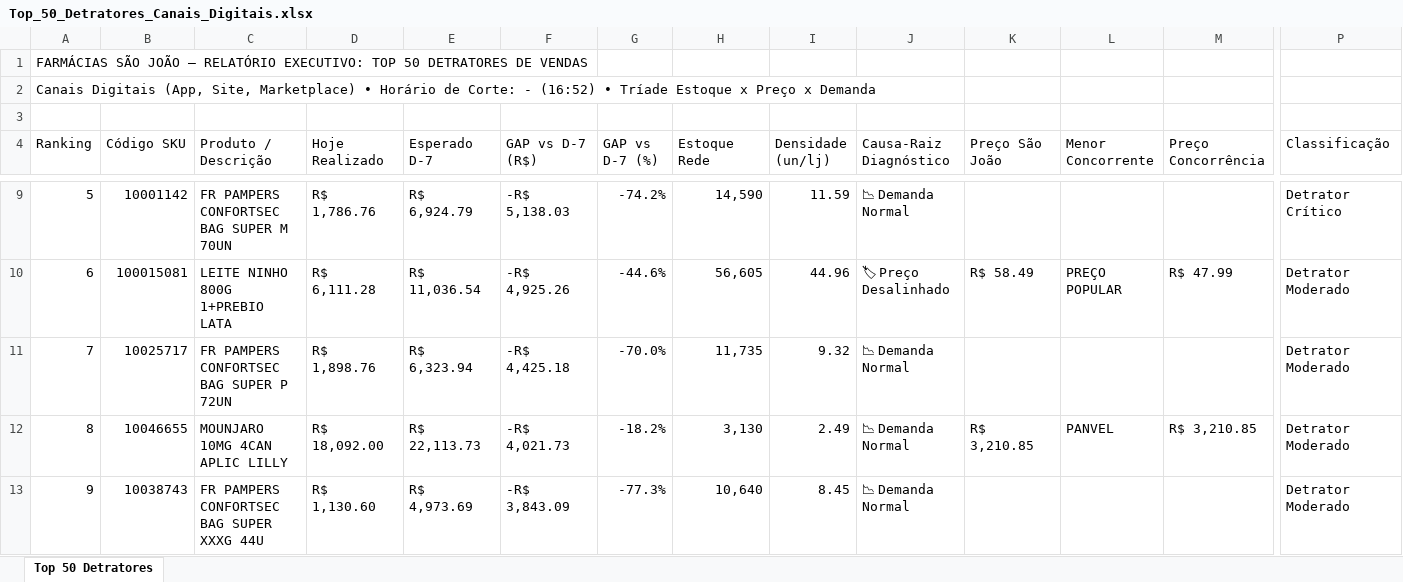
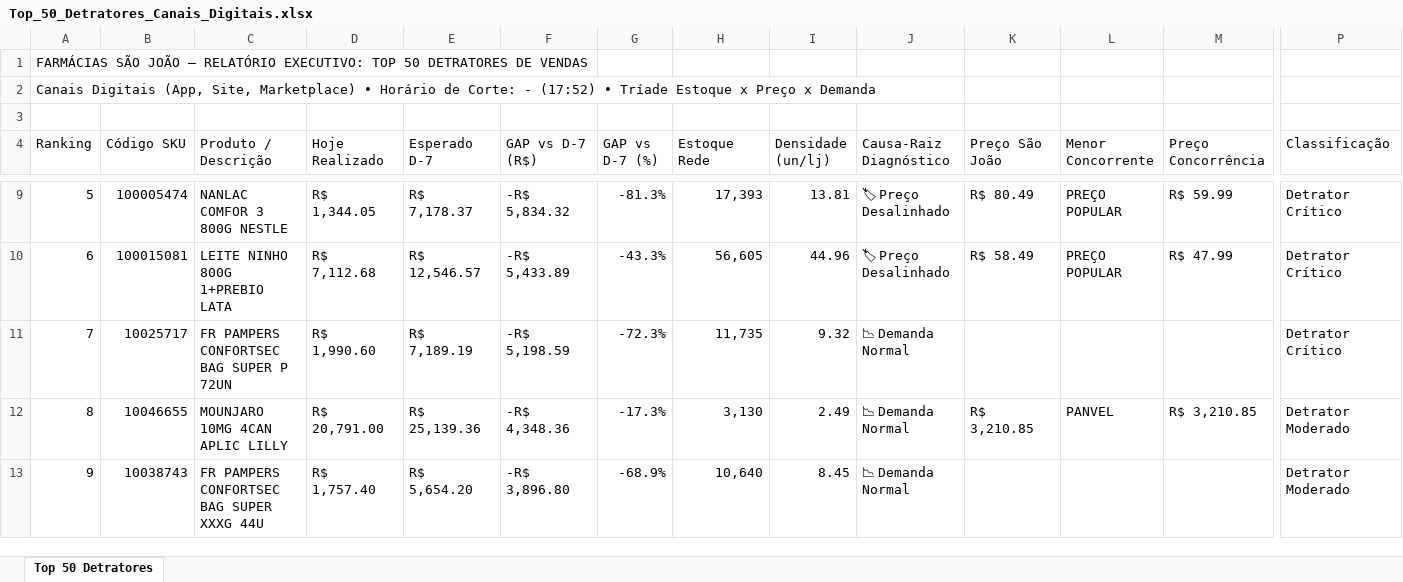
Before and after one commit to lukasg64-png/monitor-canais-digitais, an Excel workbook: data/Top_50_Detratores_Canais_Digitais.xlsx, sheet Top 50 Detratores, drawn as a sheet; only a part is shown, gaps mark what is left out; values as stored, in another font and other column widths than the file's, no cell formats; the diff covers the shown part only; the diff names each change by its address in the sheet, - before the commit and + after, or states it on an @@ line.

Commit message:
Auto-sync Qlik Sense Intraday (14/09/2026 18:20) [Corte: -]

```diff
--- a/data/Top_50_Detratores_Canais_Digitais.xlsx (sheet Top 50 Detratores)
+++ b/data/Top_50_Detratores_Canais_Digitais.xlsx (sheet Top 50 Detratores)
-A2 (Ranking): …Corte: - (16:52) • Tríade…
+A2 (Ranking): …Corte: - (17:52) • Tríade…
-B9 (Código SKU): 10001142
+B9 (Código SKU): 100005474
-C9 (Produto / Descrição): FR PAMPERS CONFORTSEC BAG SUPER M 70UN
+C9 (Produto / Descrição): NANLAC COMFOR 3 800G NESTLE
-D9 (Hoje Realizado): R$ 1,786.76
+D9 (Hoje Realizado): R$ 1,344.05
-E9 (Esperado D-7): R$ 6,924.79
+E9 (Esperado D-7): R$ 7,178.37
-F9 (GAP vs D-7 (R$)): -R$ 5,138.03
+F9 (GAP vs D-7 (R$)): -R$ 5,834.32
-G9 (GAP vs D-7 (%)): -74.2%
+G9 (GAP vs D-7 (%)): -81.3%
-H9 (Estoque Rede): 14,590
+H9 (Estoque Rede): 17,393
-I9 (Densidade (un/lj)): 11.59
+I9 (Densidade (un/lj)): 13.81
-J9 (Causa-Raiz Diagnóstico): 📉 Demanda Normal
+J9 (Causa-Raiz Diagnóstico): 🏷 Preço Desalinhado
-K9 (Preço São João): (empty)
+K9 (Preço São João): R$ 80.49
-L9 (Menor Concorrente): (empty)
+L9 (Menor Concorrente): PREÇO POPULAR
-M9 (Preço Concorrência): (empty)
+M9 (Preço Concorrência): R$ 59.99
-D10 (Hoje Realizado): R$ 6,111.28
+D10 (Hoje Realizado): R$ 7,112.68
-E10 (Esperado D-7): R$ 11,036.54
+E10 (Esperado D-7): R$ 12,546.57
-F10 (GAP vs D-7 (R$)): -R$ 4,925.26
+F10 (GAP vs D-7 (R$)): -R$ 5,433.89
-G10 (GAP vs D-7 (%)): -44.6%
+G10 (GAP vs D-7 (%)): -43.3%
-P10:P11 (Classificação): Detrator Moderado
+P10:P11 (Classificação): Detrator Crítico
-D11 (Hoje Realizado): R$ 1,898.76
+D11 (Hoje Realizado): R$ 1,990.60
-E11 (Esperado D-7): R$ 6,323.94
+E11 (Esperado D-7): R$ 7,189.19
-F11 (GAP vs D-7 (R$)): -R$ 4,425.18
+F11 (GAP vs D-7 (R$)): -R$ 5,198.59
-G11 (GAP vs D-7 (%)): -70.0%
+G11 (GAP vs D-7 (%)): -72.3%
-D12 (Hoje Realizado): R$ 18,092.00
+D12 (Hoje Realizado): R$ 20,791.00
-E12 (Esperado D-7): R$ 22,113.73
+E12 (Esperado D-7): R$ 25,139.36
-F12 (GAP vs D-7 (R$)): -R$ 4,021.73
+F12 (GAP vs D-7 (R$)): -R$ 4,348.36
-G12 (GAP vs D-7 (%)): -18.2%
+G12 (GAP vs D-7 (%)): -17.3%
-D13 (Hoje Realizado): R$ 1,130.60
+D13 (Hoje Realizado): R$ 1,757.40
-E13 (Esperado D-7): R$ 4,973.69
+E13 (Esperado D-7): R$ 5,654.20
-F13 (GAP vs D-7 (R$)): -R$ 3,843.09
+F13 (GAP vs D-7 (R$)): -R$ 3,896.80
-G13 (GAP vs D-7 (%)): -77.3%
+G13 (GAP vs D-7 (%)): -68.9%
```
Also changed, not shown: 1 added row, 1 removed row and 479 edited cells elsewhere in this sheet, cell formats, 8 other files.
